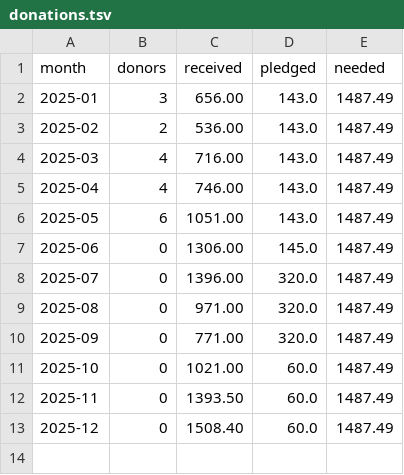
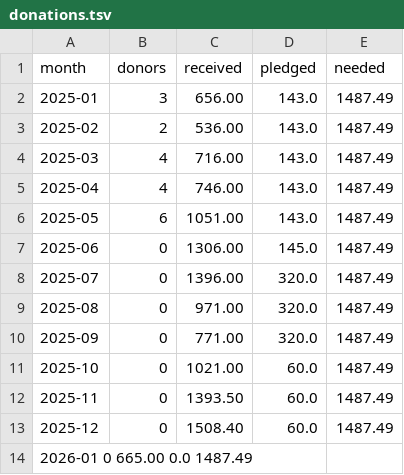
Before and after one commit to CultivationSpace/donations, a TSV file: web/donations.tsv, drawn as a sheet.

Commit message:
Update donations.tsv

```diff
--- a/web/donations.tsv
+++ b/web/donations.tsv
@@ -13 +13,2 @@ month	donors	received	pledged	needed
 2025-12	0	1508.40	60.0	1487.49
+2026-01 0 665.00 0.0 1487.49
```
